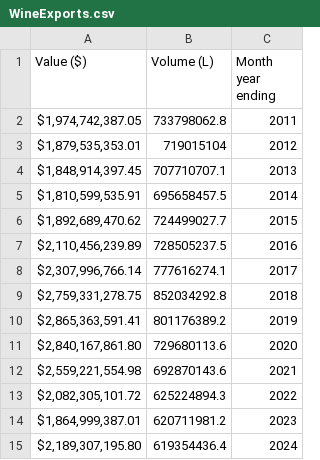
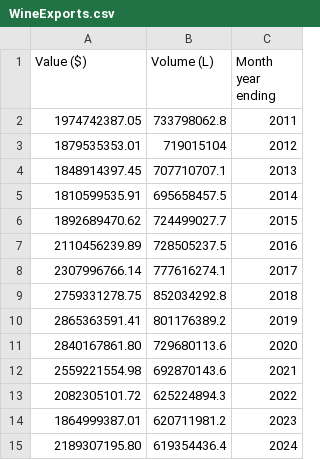
Before and after one commit to gcha0035/DataVis_2, a CSV file: WineExports.csv, drawn as a sheet.

Commit message:
Update WineExports.csv

```diff
--- a/WineExports.csv
+++ b/WineExports.csv
@@ -1,15 +1,15 @@
 Value ($),Volume (L),Month year ending
-"$1,974,742,387.05",733798062.8,2011
-"$1,879,535,353.01",719015104,2012
-"$1,848,914,397.45",707710707.1,2013
-"$1,810,599,535.91",695658457.5,2014
-"$1,892,689,470.62",724499027.7,2015
-"$2,110,456,239.89",728505237.5,2016
-"$2,307,996,766.14",777616274.1,2017
-"$2,759,331,278.75",852034292.8,2018
-"$2,865,363,591.41",801176389.2,2019
-"$2,840,167,861.80",729680113.6,2020
-"$2,559,221,554.98",692870143.6,2021
-"$2,082,305,101.72",625224894.3,2022
-"$1,864,999,387.01",620711981.2,2023
-"$2,189,307,195.80",619354436.4,2024
+1974742387.05,733798062.8,2011
+1879535353.01,719015104,2012
+1848914397.45,707710707.1,2013
+1810599535.91,695658457.5,2014
+1892689470.62,724499027.7,2015
+2110456239.89,728505237.5,2016
+2307996766.14,777616274.1,2017
+2759331278.75,852034292.8,2018
+2865363591.41,801176389.2,2019
+2840167861.80,729680113.6,2020
+2559221554.98,692870143.6,2021
+2082305101.72,625224894.3,2022
+1864999387.01,620711981.2,2023
+2189307195.80,619354436.4,2024
```
